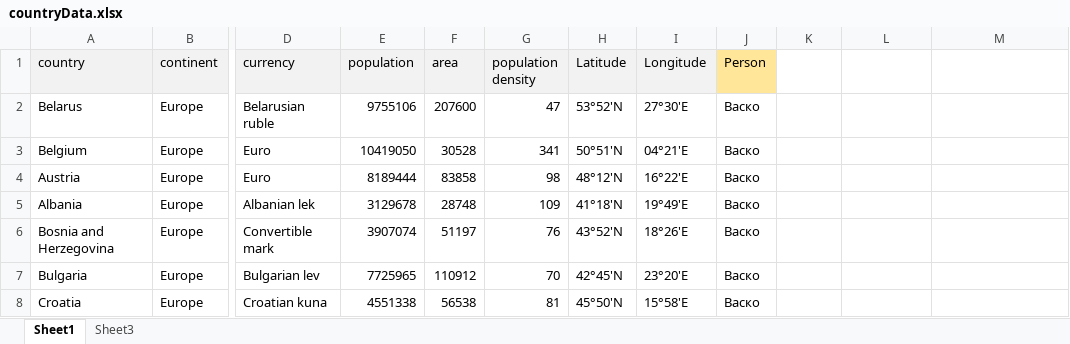
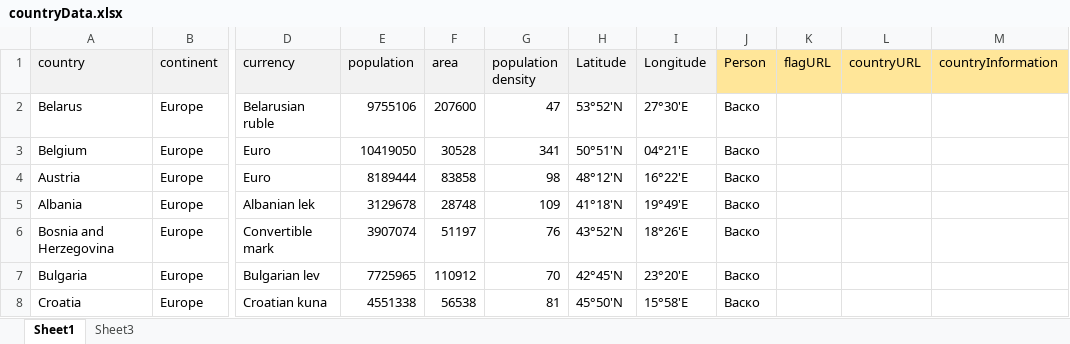
Before and after one commit to marianamn/Mappy, an Excel workbook: CountryData/countryData.xlsx, sheet Sheet1, drawn as a sheet; only a part is shown, gaps mark what is left out; values as stored, in another font and other column widths than the file's, no borders; the diff names each change by its address in the sheet, - before the commit and + after, or states it on an @@ line.

Commit message:
Add country-model

```diff
--- a/CountryData/countryData.xlsx (sheet Sheet1)
+++ b/CountryData/countryData.xlsx (sheet Sheet1)
-K1: (empty)
+K1: flagURL
-K1:M1 fill: none
+K1:M1 fill: #FFE699
-L1: (empty)
+L1: countryURL
-M1: (empty)
+M1: countryInformation
```
Also changed, not shown: 1 other file.
